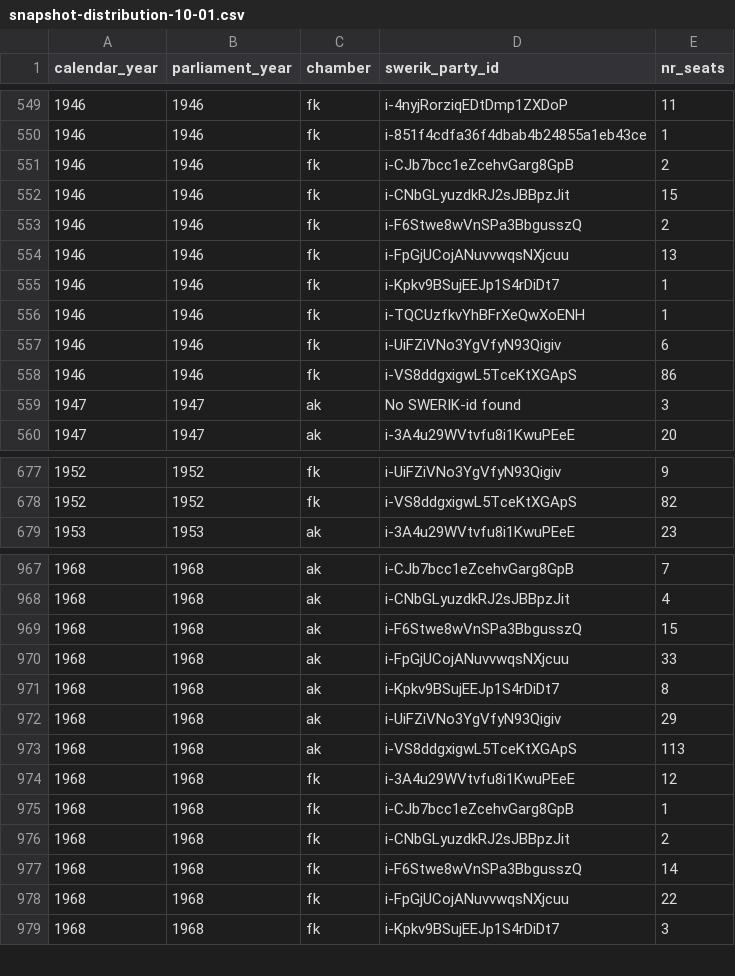
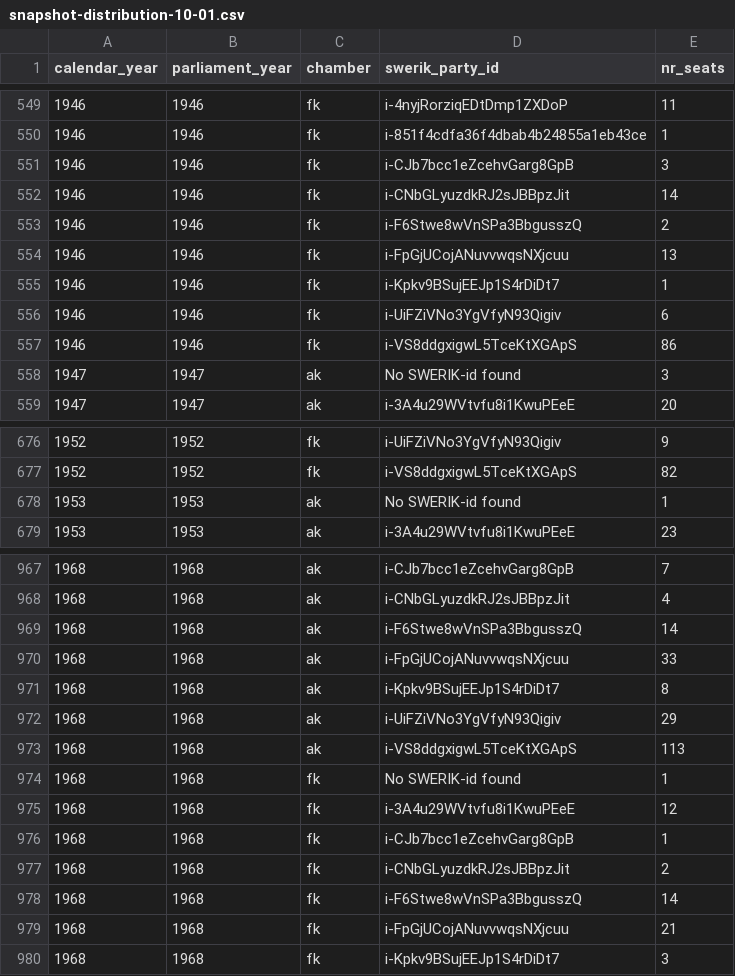
Before and after one commit to swerik-project/riksdagen-persons, a CSV file: quality/estimates/party-distribution/snapshot-distribution-10-01.csv, drawn as a sheet; only a part is shown, gaps mark what is left out; the diff covers the shown part only.

```diff
--- a/quality/estimates/party-distribution/snapshot-distribution-10-01.csv
+++ b/quality/estimates/party-distribution/snapshot-distribution-10-01.csv
@@ -550,4 +550,4 @@ calendar_year,parliament_year,chamber,swerik_party_id,nr_seats
 1946,1946,fk,i-851f4cdfa36f4dbab4b24855a1eb43ce,1
-1946,1946,fk,i-CJb7bcc1eZcehvGarg8GpB,2
-1946,1946,fk,i-CNbGLyuzdkRJ2sJBBpzJit,15
+1946,1946,fk,i-CJb7bcc1eZcehvGarg8GpB,3
+1946,1946,fk,i-CNbGLyuzdkRJ2sJBBpzJit,14
 1946,1946,fk,i-F6Stwe8wVnSPa3BbgusszQ,2
@@ -555,3 +555,2 @@ calendar_year,parliament_year,chamber,swerik_party_id,nr_seats
 1946,1946,fk,i-Kpkv9BSujEEJp1S4rDiDt7,1
-1946,1946,fk,i-TQCUzfkvYhBFrXeQwXoENH,1
 1946,1946,fk,i-UiFZiVNo3YgVfyN93Qigiv,6
@@ -678,2 +677,3 @@ calendar_year,parliament_year,chamber,swerik_party_id,nr_seats
 1952,1952,fk,i-VS8ddgxigwL5TceKtXGApS,82
+1953,1953,ak,No SWERIK-id found,1
 1953,1953,ak,i-3A4u29WVtvfu8i1KwuPEeE,23
@@ -968,3 +968,3 @@ calendar_year,parliament_year,chamber,swerik_party_id,nr_seats
 1968,1968,ak,i-CNbGLyuzdkRJ2sJBBpzJit,4
-1968,1968,ak,i-F6Stwe8wVnSPa3BbgusszQ,15
+1968,1968,ak,i-F6Stwe8wVnSPa3BbgusszQ,14
 1968,1968,ak,i-FpGjUCojANuvvwqsNXjcuu,33
@@ -973,2 +973,3 @@ calendar_year,parliament_year,chamber,swerik_party_id,nr_seats
 1968,1968,ak,i-VS8ddgxigwL5TceKtXGApS,113
+1968,1968,fk,No SWERIK-id found,1
 1968,1968,fk,i-3A4u29WVtvfu8i1KwuPEeE,12
@@ -977,3 +978,3 @@ calendar_year,parliament_year,chamber,swerik_party_id,nr_seats
 1968,1968,fk,i-F6Stwe8wVnSPa3BbgusszQ,14
-1968,1968,fk,i-FpGjUCojANuvvwqsNXjcuu,22
+1968,1968,fk,i-FpGjUCojANuvvwqsNXjcuu,21
 1968,1968,fk,i-Kpkv9BSujEEJp1S4rDiDt7,3
```
Also changed, not shown: 3 added rows and 34 edited cells elsewhere in this file, quality/estimates/party-distribution/snapshot-distribution-03-01.csv.
